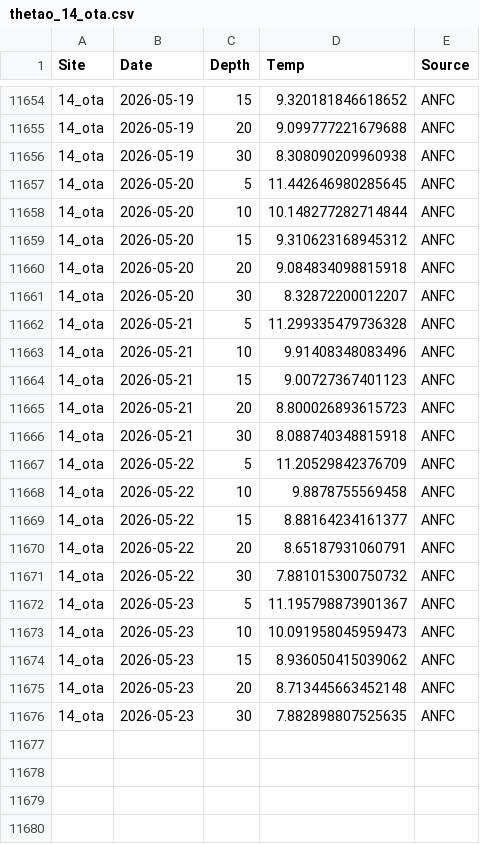
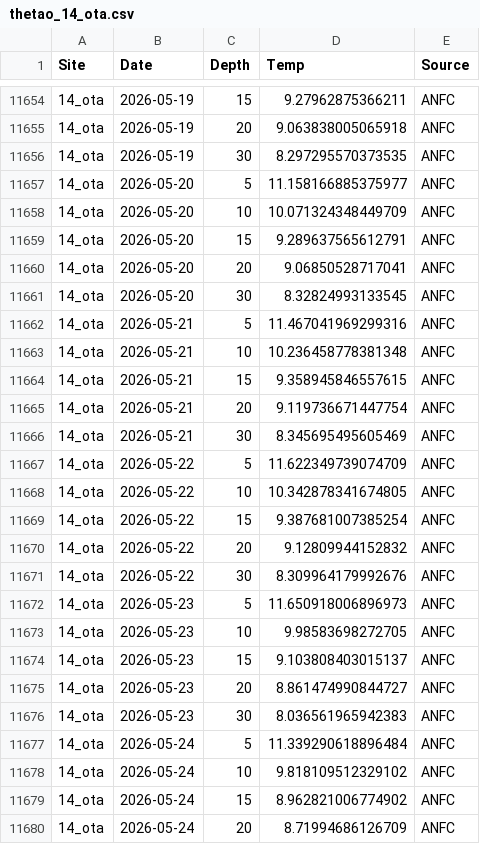
Before and after one commit to sharkbot952/demo, a CSV file: data/cmem/thetao/thetao_14_ota.csv, drawn as a sheet; only a part is shown, gaps mark what is left out; the diff covers the shown part only.

```diff
--- a/data/cmem/thetao/thetao_14_ota.csv
+++ b/data/cmem/thetao/thetao_14_ota.csv
@@ -11654,23 +11654,27 @@
-14_ota,2026-05-19,15,9.320181846618652,ANFC
-14_ota,2026-05-19,20,9.099777221679688,ANFC
-14_ota,2026-05-19,30,8.308090209960938,ANFC
-14_ota,2026-05-20,5,11.442646980285645,ANFC
-14_ota,2026-05-20,10,10.148277282714844,ANFC
-14_ota,2026-05-20,15,9.310623168945312,ANFC
-14_ota,2026-05-20,20,9.084834098815918,ANFC
-14_ota,2026-05-20,30,8.32872200012207,ANFC
-14_ota,2026-05-21,5,11.299335479736328,ANFC
-14_ota,2026-05-21,10,9.91408348083496,ANFC
-14_ota,2026-05-21,15,9.00727367401123,ANFC
-14_ota,2026-05-21,20,8.800026893615723,ANFC
-14_ota,2026-05-21,30,8.088740348815918,ANFC
-14_ota,2026-05-22,5,11.20529842376709,ANFC
-14_ota,2026-05-22,10,9.8878755569458,ANFC
-14_ota,2026-05-22,15,8.88164234161377,ANFC
-14_ota,2026-05-22,20,8.65187931060791,ANFC
-14_ota,2026-05-22,30,7.881015300750732,ANFC
-14_ota,2026-05-23,5,11.195798873901367,ANFC
-14_ota,2026-05-23,10,10.091958045959473,ANFC
-14_ota,2026-05-23,15,8.936050415039062,ANFC
-14_ota,2026-05-23,20,8.713445663452148,ANFC
-14_ota,2026-05-23,30,7.882898807525635,ANFC
+14_ota,2026-05-19,15,9.27962875366211,ANFC
+14_ota,2026-05-19,20,9.063838005065918,ANFC
+14_ota,2026-05-19,30,8.297295570373535,ANFC
+14_ota,2026-05-20,5,11.158166885375977,ANFC
+14_ota,2026-05-20,10,10.071324348449709,ANFC
+14_ota,2026-05-20,15,9.289637565612791,ANFC
+14_ota,2026-05-20,20,9.06850528717041,ANFC
+14_ota,2026-05-20,30,8.32824993133545,ANFC
+14_ota,2026-05-21,5,11.467041969299316,ANFC
+14_ota,2026-05-21,10,10.236458778381348,ANFC
+14_ota,2026-05-21,15,9.358945846557615,ANFC
+14_ota,2026-05-21,20,9.119736671447754,ANFC
+14_ota,2026-05-21,30,8.345695495605469,ANFC
+14_ota,2026-05-22,5,11.622349739074709,ANFC
+14_ota,2026-05-22,10,10.342878341674805,ANFC
+14_ota,2026-05-22,15,9.387681007385254,ANFC
+14_ota,2026-05-22,20,9.12809944152832,ANFC
+14_ota,2026-05-22,30,8.309964179992676,ANFC
+14_ota,2026-05-23,5,11.650918006896973,ANFC
+14_ota,2026-05-23,10,9.98583698272705,ANFC
+14_ota,2026-05-23,15,9.103808403015137,ANFC
+14_ota,2026-05-23,20,8.861474990844727,ANFC
+14_ota,2026-05-23,30,8.036561965942383,ANFC
+14_ota,2026-05-24,5,11.339290618896484,ANFC
+14_ota,2026-05-24,10,9.818109512329102,ANFC
+14_ota,2026-05-24,15,8.962821006774902,ANFC
+14_ota,2026-05-24,20,8.71994686126709,ANFC
```
Also changed, not shown: 11 added rows and 27 edited cells elsewhere in this file, data/cmem/chl/chl_13_isi.csv, data/cmem/chl/chl_14_ota.csv, 10 other files.
